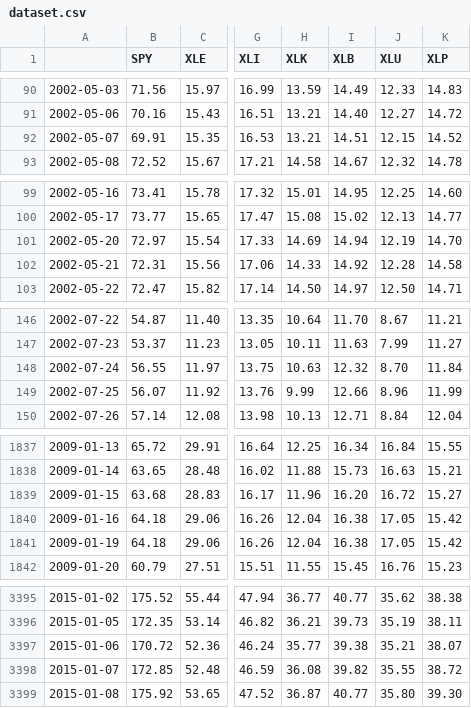
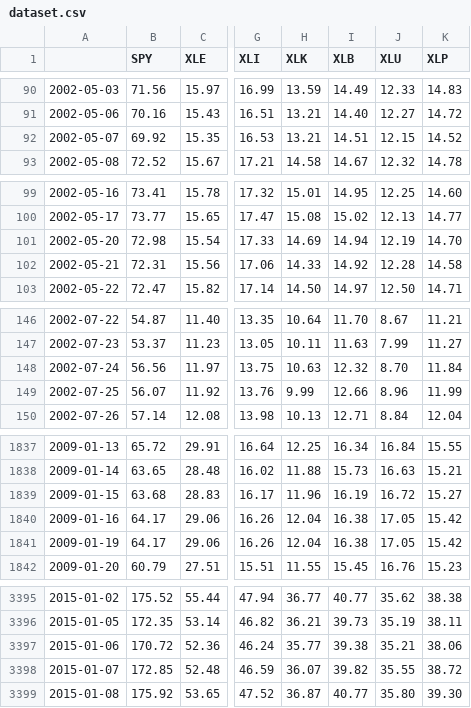
Before and after one commit to sechlol/intro_ds_2023, a CSV file: out/dataset.csv, drawn as a sheet; only a part is shown, gaps mark what is left out; the diff covers the shown part only; the diff names each change by its address in the sheet, - before the commit and + after, or states it on an @@ line.

```diff
--- a/out/dataset.csv
+++ b/out/dataset.csv
-B92 (SPY): 69.91
+B92 (SPY): 69.92
-B101 (SPY): 72.97
+B101 (SPY): 72.98
-B148 (SPY): 56.55
+B148 (SPY): 56.56
-I1839 (XLB): 16.20
+I1839 (XLB): 16.19
-B1840:B1841 (SPY): 64.18
+B1840:B1841 (SPY): 64.17
-K3397 (XLP): 38.07
+K3397 (XLP): 38.06
-H3398 (XLK): 36.08
+H3398 (XLK): 36.07
```
Also changed, not shown: 26 edited cells elsewhere in this file, 1 other file.
